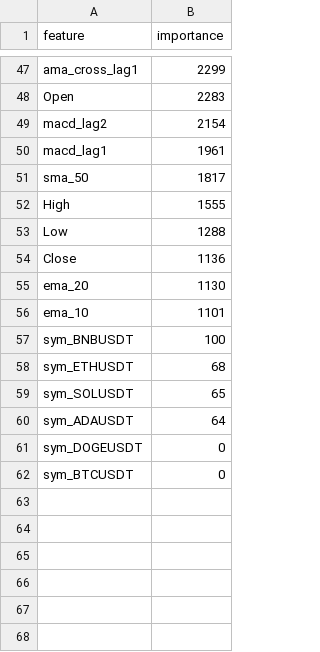
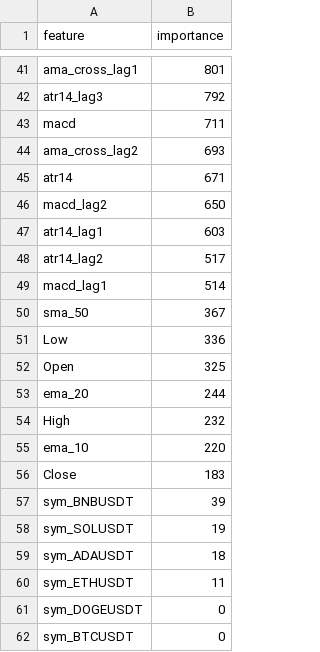
Before and after one commit to merys170815/AI-FORX, a CSV file: feature_importance_optuna_multi_multiclass.csv, drawn as a sheet; only a part is shown, gaps mark what is left out; removed rows and columns are numbered as before the commit, all else as after; the diff covers the shown part only; the diff names each change by its address in the sheet, - before the commit and + after, or states it on an @@ line.

```diff
--- a/feature_importance_optuna_multi_multiclass.csv
+++ b/feature_importance_optuna_multi_multiclass.csv
-B41 (importance): 2299
+B41 (importance): 801
-row 48: Open | 2283
+row 42: atr14_lag3 | 792
+row 43: macd | 711
+row 44: ama_cross_lag2 | 693
+row 45: atr14 | 671
-B46 (importance): 2154
+B46 (importance): 650
+row 47: atr14_lag1 | 603
+row 48: atr14_lag2 | 517
-B49 (importance): 1961
+B49 (importance): 514
-B50 (importance): 1817
+B50 (importance): 367
-row 52: High | 1555
-B51 (importance): 1288
+B51 (importance): 336
-row 54: Close | 1136
+row 52: Open | 325
-B53 (importance): 1130
+B53 (importance): 244
+row 54: High | 232
-B55 (importance): 1101
+B55 (importance): 220
+row 56: Close | 183
-B57 (importance): 100
+B57 (importance): 39
-row 58: sym_ETHUSDT | 68
-B58 (importance): 65
+B58 (importance): 19
-B59 (importance): 64
+B59 (importance): 18
+row 60: sym_ETHUSDT | 11
```
Also changed, not shown: 20 added rows, 26 removed rows and 19 edited cells elsewhere in this file, optuna_trials_multi_multiclass.csv, trades_log.csv, 18 other files.
